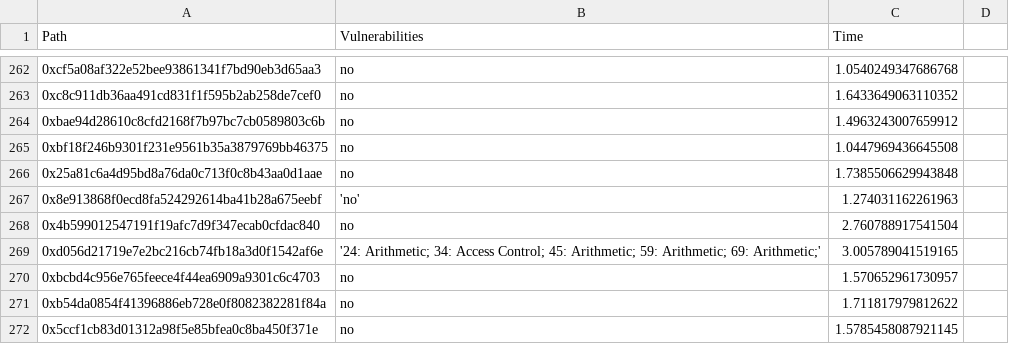
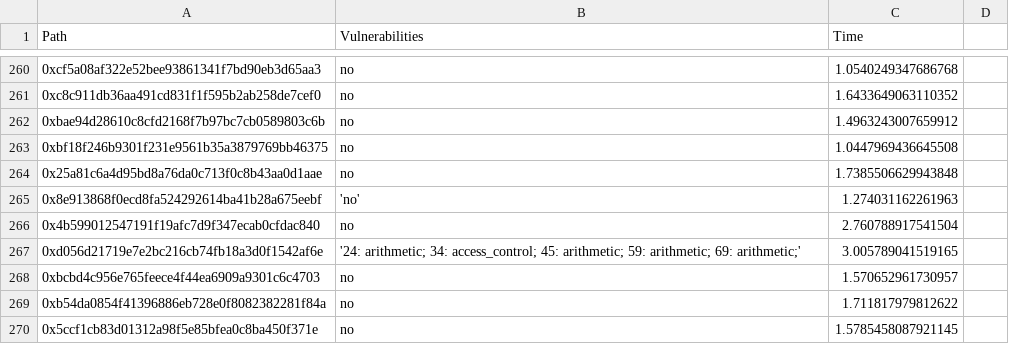
Before and after one commit to NoOne2949/evaluating_smart_contract_detection_tools, a CSV file: gpt_analysis/sb_results/smartbugs_results_gpt_analysis.csv, drawn as a sheet; only a part is shown, gaps mark what is left out; the diff covers the shown part only.

Commit message:
sb_results parsed in json

```diff
--- a/gpt_analysis/sb_results/smartbugs_results_gpt_analysis.csv
+++ b/gpt_analysis/sb_results/smartbugs_results_gpt_analysis.csv
@@ -270,3 +268,3 @@ Path,Vulnerabilities,Time
 0x4b599012547191f19afc7d9f347ecab0cfdac840,no,2.760788917541504
-0xd056d21719e7e2bc216cb74fb18a3d0f1542af6e,'24: Arithmetic; 34: Access Control; 45: Arithmetic; 59: Arithmetic; 69: Arithmetic;',3.005789041519165
+0xd056d21719e7e2bc216cb74fb18a3d0f1542af6e,'24: arithmetic; 34: access_control; 45: arithmetic; 59: arithmetic; 69: arithmetic;',3.005789041519165
 0xbcbd4c956e765feece4f44ea6909a9301c6c4703,no,1.570652961730957
```
Also changed, not shown: 2 removed rows and 23 edited cells elsewhere in this file, 4 other files.
